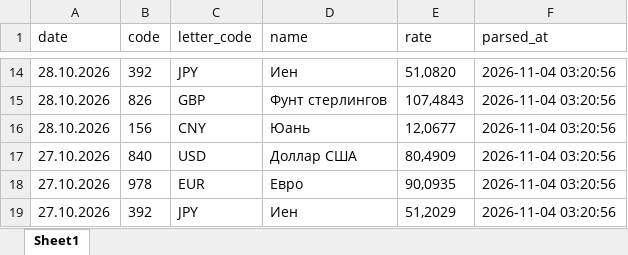
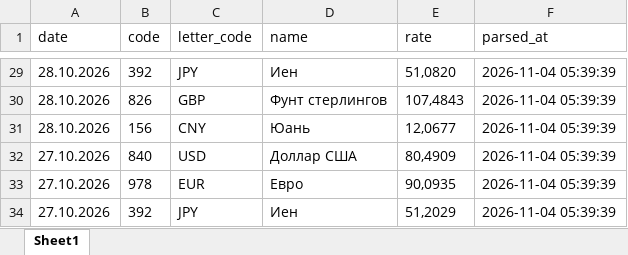
Before and after one commit to Kaprelow-dm/cbr_currency_parser, an Excel workbook: cbr_history.xlsx, sheet Sheet1, drawn as a sheet; only a part is shown, gaps mark what is left out; values as stored, in another font and other column widths than the file's, no borders; addresses are those after the commit; the diff covers the shown part only; the diff names each change by its address in the sheet, - before the commit and + after, or states it on an @@ line.

```diff
--- a/cbr_history.xlsx (sheet Sheet1)
+++ b/cbr_history.xlsx (sheet Sheet1)
-F29:F34 (parsed_at): 2026-11-04 03:20:56
+F29:F34 (parsed_at): 2026-11-04 05:39:39
```
Also changed, not shown: other rows of this sheet, 4 other files.
